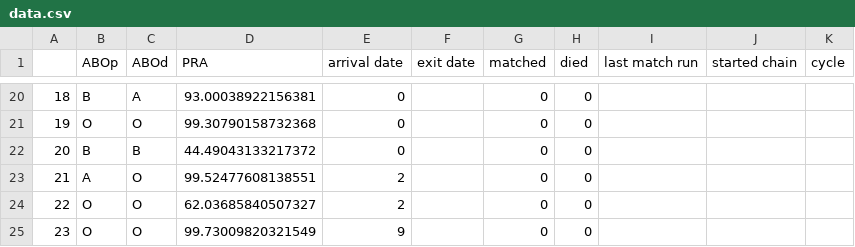
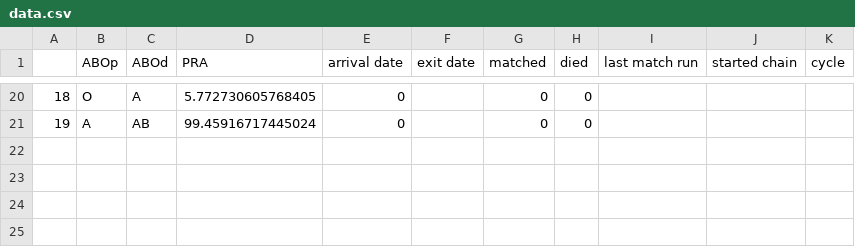
Before and after one commit to jjbl99/kidney-game, a CSV file: player1/data.csv, drawn as a sheet; only a part is shown, gaps mark what is left out; removed rows and columns are numbered as before the commit, all else as after; the diff covers the shown part only; the diff names each change by its address in the sheet, - before the commit and + after, or states it on an @@ line.

```diff
--- a/player1/data.csv
+++ b/player1/data.csv
@@ column A renumbered between rows 2 and 21 @@
-B20 (ABOp): B
+B20 (ABOp): O
-D20 (PRA): 93.00038922156381
+D20 (PRA): 5.772730605768405
-row 21: 19 | O | O | 99.30790158732368 | 0 |  | 0 | 0
-B21 (ABOp): B
+B21 (ABOp): A
-C21 (ABOd): B
+C21 (ABOd): AB
-D21 (PRA): 44.49043133217372
+D21 (PRA): 99.45916717445024
-row 23: 21 | A | O | 99.52477608138551 | 2 |  | 0 | 0
-row 24: 22 | O | O | 62.03685840507327 | 2 |  | 0 | 0
-row 25: 23 | O | O | 99.73009820321549 | 9 |  | 0 | 0
```
Also changed, not shown: 5 added rows, 5 removed rows and 20 edited cells elsewhere in this file, player1/graph.csv, 2 other files.
